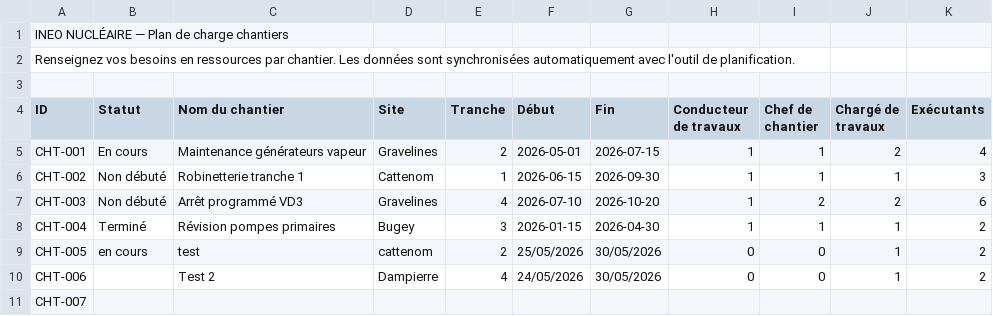
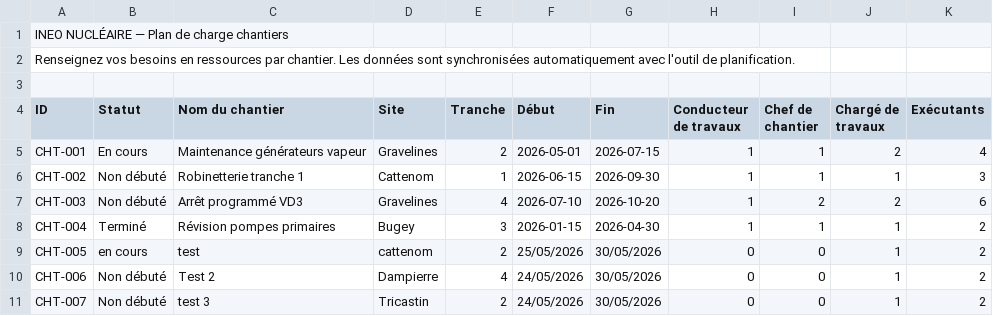
Before and after one commit to louisgirard071454/Plan_de_charge, a CSV file: data/besoins.csv, drawn as a sheet.

```diff
--- a/data/besoins.csv
+++ b/data/besoins.csv
@@ -9,3 +9,3 @@ CHT-004,Terminé,Révision pompes primaires,Bugey,3,2026-01-15,2026-04-30,1,1,1,
 CHT-005,en cours,test,cattenom,2,25/05/2026,30/05/2026,0,0,1,2
-CHT-006,,Test 2,Dampierre,4,24/05/2026,30/05/2026,0,0,1,2
-CHT-007 ,,,,,,,,,,
+CHT-006,Non débuté ,Test 2,Dampierre,4,24/05/2026,30/05/2026,0,0,1,2
+CHT-007 ,Non débuté ,test 3,Tricastin,2,24/05/2026,30/05/2026,0,0,1,2
```
